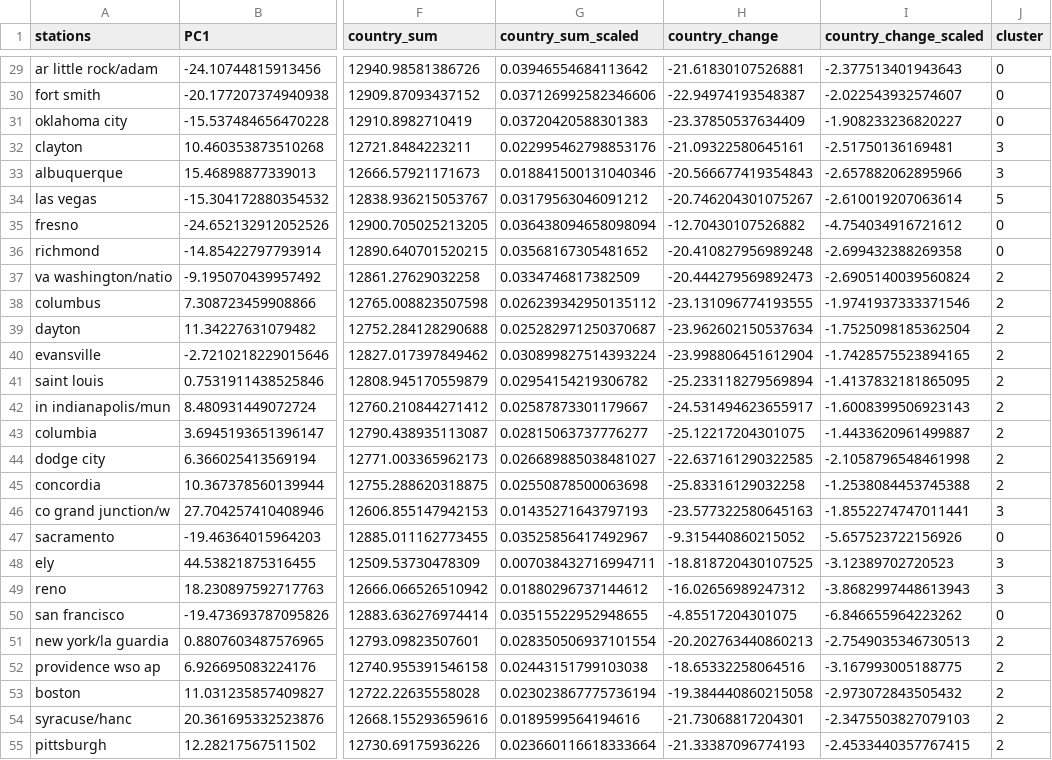
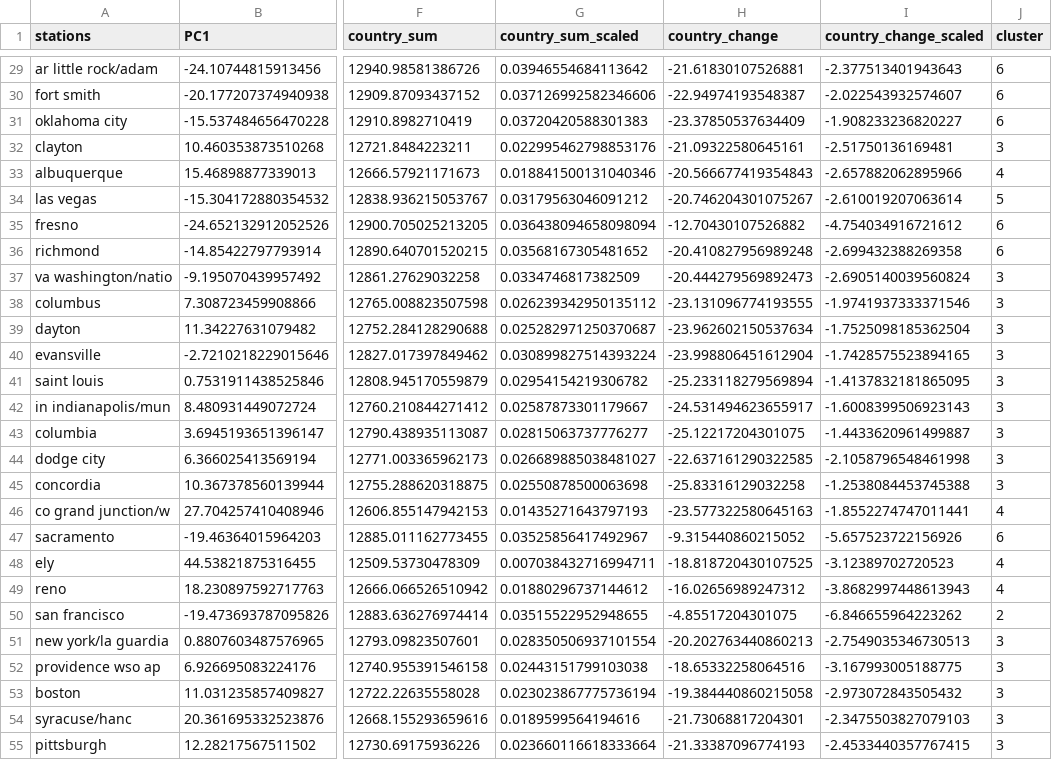
Before and after one commit to sepans/weather-mining, a CSV file: us_pc_alldata.csv, drawn as a sheet; only a part is shown, gaps mark what is left out; the diff covers the shown part only; the diff names each change by its address in the sheet, - before the commit and + after, or states it on an @@ line.

Commit message:
7 clusters

```diff
--- a/us_pc_alldata.csv
+++ b/us_pc_alldata.csv
-J29:J31 (cluster): 0
+J29:J31 (cluster): 6
-J33 (cluster): 3
+J33 (cluster): 4
-J35:J36 (cluster): 0
+J35:J36 (cluster): 6
-J37:J45 (cluster): 2
+J37:J45 (cluster): 3
-J46 (cluster): 3
+J46 (cluster): 4
-J47 (cluster): 0
+J47 (cluster): 6
-J48:J49 (cluster): 3
+J48:J49 (cluster): 4
-J50 (cluster): 0
+J50 (cluster): 2
-J51:J55 (cluster): 2
+J51:J55 (cluster): 3
```
Also changed, not shown: 40 edited cells elsewhere in this file.
